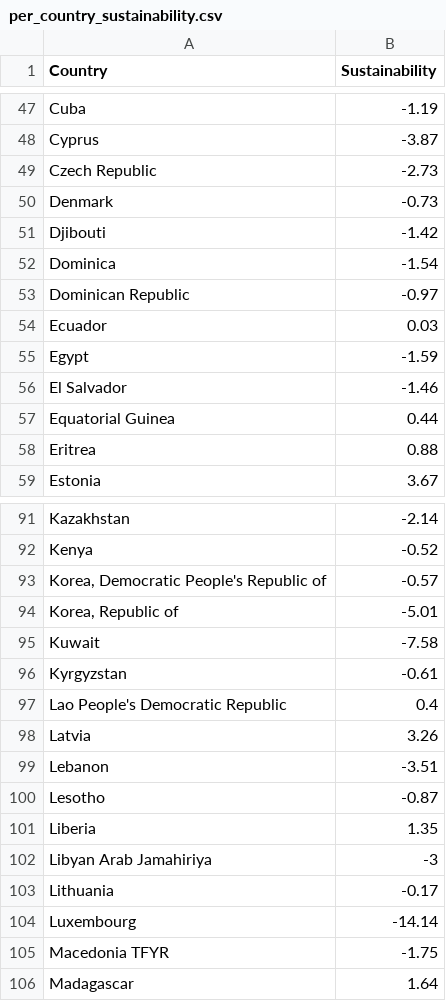
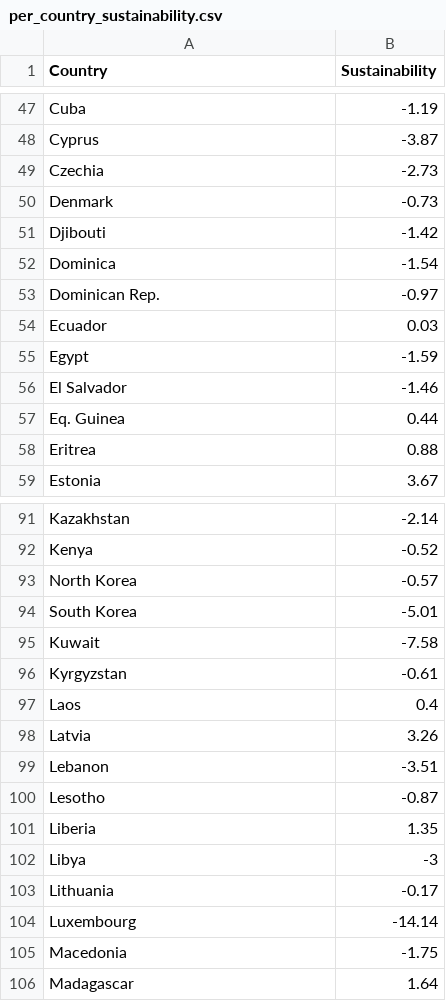
Before and after one commit to Anderz900/hw3-d-four-js, a CSV file: data/per_country_sustainability.csv, drawn as a sheet; only a part is shown, gaps mark what is left out; the diff covers the shown part only; the diff names each change by its address in the sheet, - before the commit and + after, or states it on an @@ line.

Commit message:
editing country names so they match our json file

```diff
--- a/data/per_country_sustainability.csv
+++ b/data/per_country_sustainability.csv
-A49 (Country): Czech Republic
+A49 (Country): Czechia
-A53 (Country): Dominican Republic
+A53 (Country): Dominican Rep.
-A57 (Country): Equatorial Guinea
+A57 (Country): Eq. Guinea
-A93 (Country): Korea, Democratic People's Republic of
+A93 (Country): North Korea
-A94 (Country): Korea, Republic of
+A94 (Country): South Korea
-A97 (Country): Lao People's Democratic Republic
+A97 (Country): Laos
-A102 (Country): Libyan Arab Jamahiriya
+A102 (Country): Libya
-A105 (Country): Macedonia TFYR
+A105 (Country): Macedonia
```
Also changed, not shown: 13 edited cells elsewhere in this file, data/per_country.csv, data/per_country_eco_breakdown.csv.
